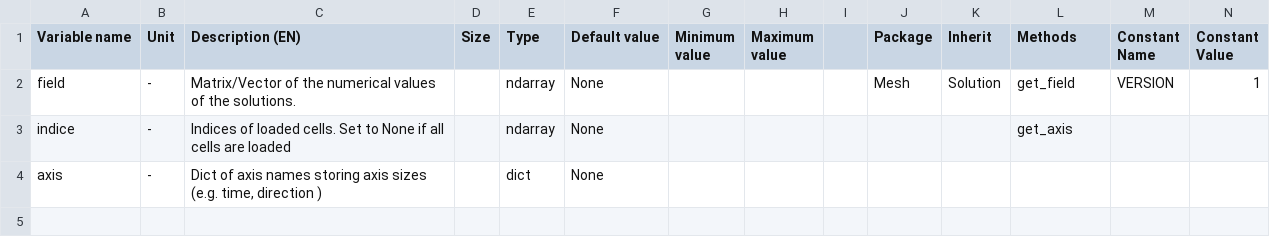
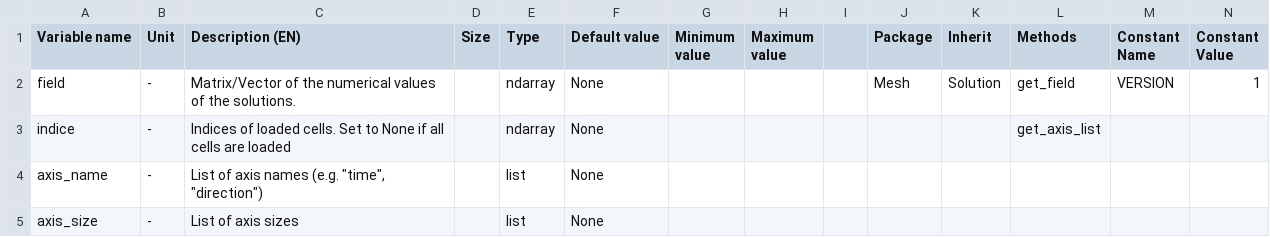
Before and after one commit to Eomys/pyleecan, a CSV file: pyleecan/Generator/ClassesRef/Mesh/SolutionMat.csv, drawn as a sheet; only a part is shown; rows hold the shown columns only; the diff names each change by its address in the sheet, - before the commit and + after, or states it on an @@ line.

Commit message:
[NF] New axis organisation for Solution classes

```diff
--- a/pyleecan/Generator/ClassesRef/Mesh/SolutionMat.csv
+++ b/pyleecan/Generator/ClassesRef/Mesh/SolutionMat.csv
-L3 (Methods): get_axis
+L3 (Methods): get_axis_list
-A4 (Variable name): axis
+A4 (Variable name): axis_name
-C4 (Description (EN)): Dict of axis names storing axis sizes (e.g. time, direction )
+C4 (Description (EN)): List of axis names (e.g. "time", "direction")
-E4 (Type): dict
+E4 (Type): list
+row 5: axis_size | - | List of axis sizes |  | list | None
```
Also changed, not shown: pyleecan/Generator/ClassesRef/Mesh/SolutionData.csv, pyleecan/Generator/ClassesRef/Mesh/SolutionVector.csv, 13 other files.
